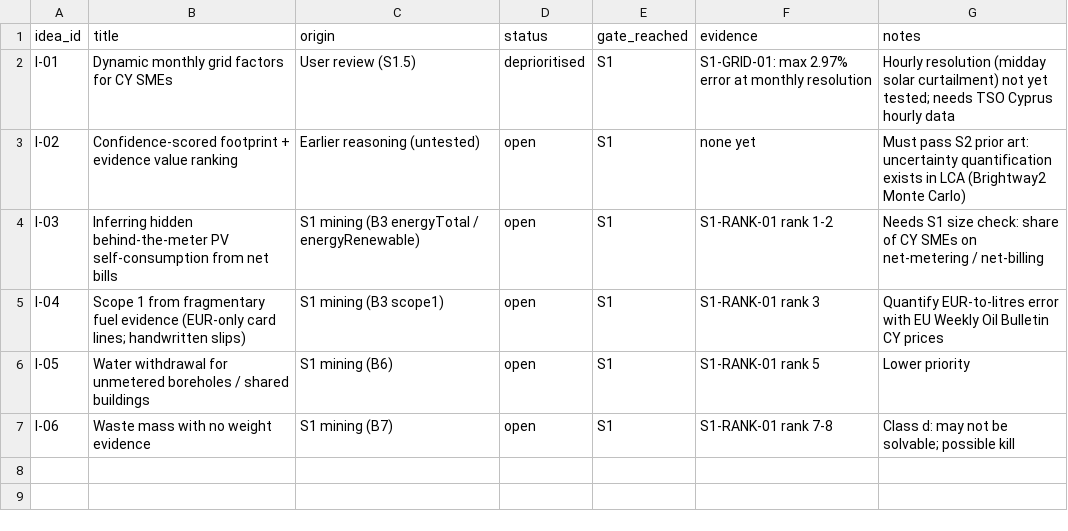
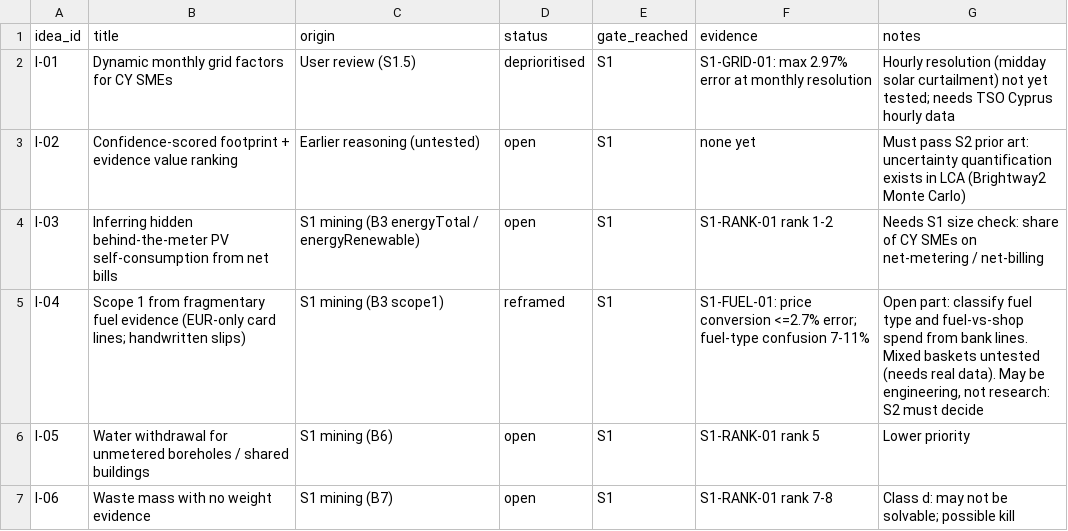
Before and after one commit to programmeradu/cyprus-connect, a CSV file: research/ideas.csv, drawn as a sheet.

```diff
--- a/research/ideas.csv
+++ b/research/ideas.csv
@@ -4,3 +4,3 @@ I-02,Confidence-scored footprint + evidence value ranking,Earlier reasoning (unt
 I-03,Inferring hidden behind-the-meter PV self-consumption from net bills,S1 mining (B3 energyTotal / energyRenewable),open,S1,S1-RANK-01 rank 1-2,Needs S1 size check: share of CY SMEs on net-metering / net-billing
-I-04,Scope 1 from fragmentary fuel evidence (EUR-only card lines; handwritten slips),S1 mining (B3 scope1),open,S1,S1-RANK-01 rank 3,Quantify EUR-to-litres error with EU Weekly Oil Bulletin CY prices
+I-04,Scope 1 from fragmentary fuel evidence (EUR-only card lines; handwritten slips),S1 mining (B3 scope1),reframed,S1,S1-FUEL-01: price conversion <=2.7% error; fuel-type confusion 7-11%,"Open part: classify fuel type and fuel-vs-shop spend from bank lines. Mixed baskets untested (needs real data). May be engineering, not research: S2 must decide"
 I-05,Water withdrawal for unmetered boreholes / shared buildings,S1 mining (B6),open,S1,S1-RANK-01 rank 5,Lower priority
```
Also changed, not shown: research/ledger.csv, research/registry.csv, 1 other file.
